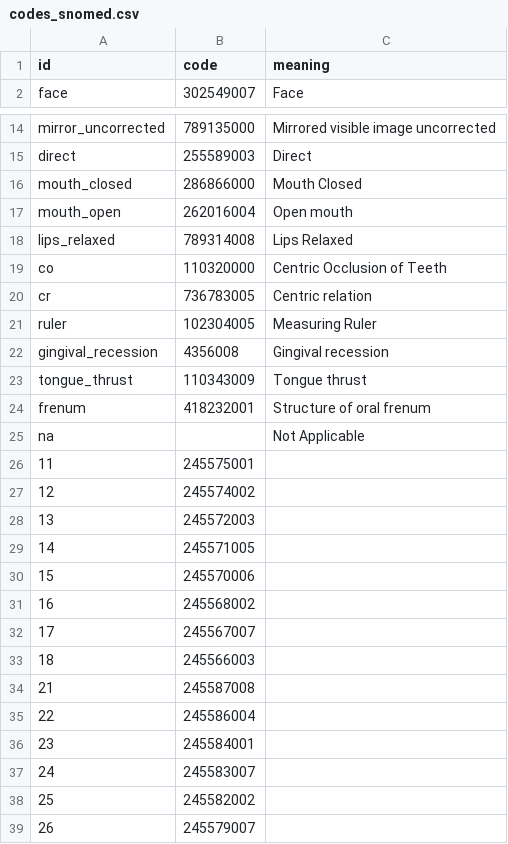
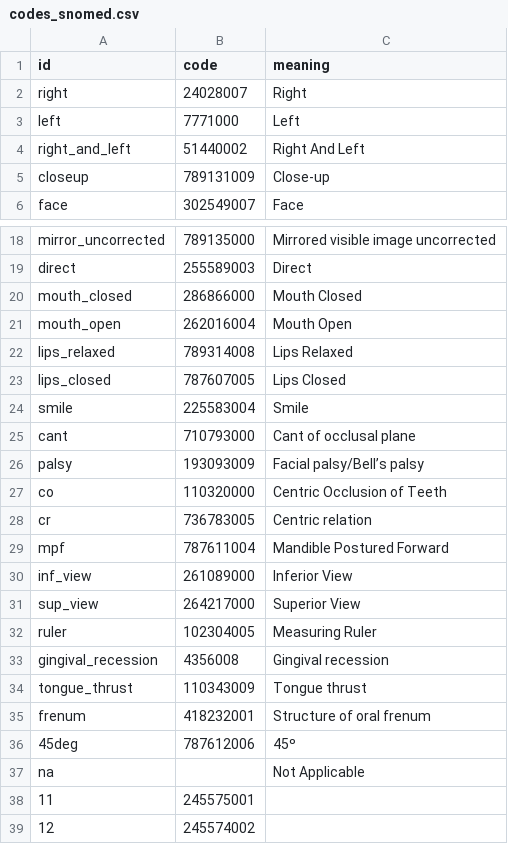
Before and after one commit to open-ortho/dent-oip, a CSV file: source/tables/codes_snomed.csv, drawn as a sheet; only a part is shown, gaps mark what is left out; the shorter side is filled out with more unchanged rows; addresses are those after the commit; the diff names each change by its address in the sheet, - before the commit and + after, or states it on an @@ line.

```diff
--- a/source/tables/codes_snomed.csv
+++ b/source/tables/codes_snomed.csv
+row 2: right | 24028007 | Right
+row 3: left | 7771000 | Left
+row 4: right_and_left | 51440002 | Right And Left
+row 5: closeup | 789131009 | Close-up
-C21 (meaning): Open mouth
+C21 (meaning): Mouth Open
+row 23: lips_closed | 787607005 | Lips Closed
+row 24: smile | 225583004 | Smile
+row 25: cant | 710793000 | Cant of occlusal plane
+row 26: palsy | 193093009 | Facial palsy/Bell’s palsy
+row 29: mpf | 787611004 | Mandible Postured Forward
+row 30: inf_view | 261089000 | Inferior View
+row 31: sup_view | 264217000 | Superior View
+row 36: 45deg | 787612006 | 45º
```
Also changed, not shown: source/tables/views.csv.
